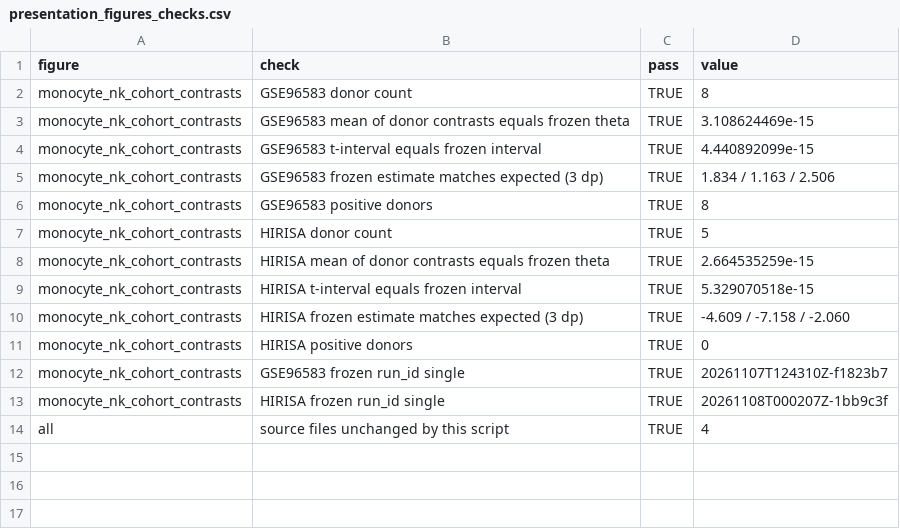
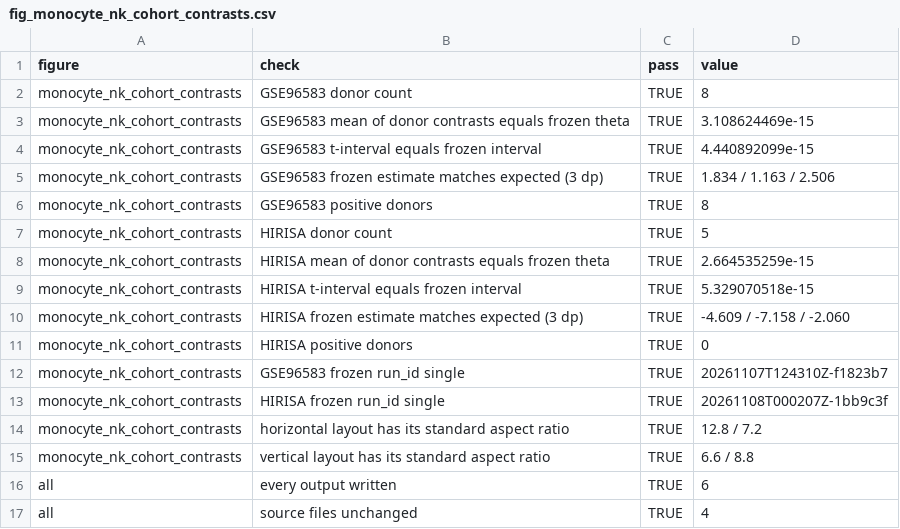
Before and after one commit to zeyuyaoy/interferon-response-robustness, a CSV file: results/presentation/figures/checks/fig_monocyte_nk_cohort_contrasts.csv (was results/presentation/figures/presentation_figures_checks.csv), drawn as a sheet.

```diff
--- a/results/presentation/figures/presentation_figures_checks.csv
+++ b/results/presentation/figures/checks/fig_monocyte_nk_cohort_contrasts.csv
@@ -13,2 +13,5 @@
 "monocyte_nk_cohort_contrasts","HIRISA frozen run_id single",TRUE,"20261108T000207Z-1bb9c3f"
-"all","source files unchanged by this script",TRUE,"4"
+"monocyte_nk_cohort_contrasts","horizontal layout has its standard aspect ratio",TRUE,"12.8 /  7.2"
+"monocyte_nk_cohort_contrasts","vertical layout has its standard aspect ratio",TRUE,"6.6 / 8.8"
+"all","every output written",TRUE,"6"
+"all","source files unchanged",TRUE,"4"
```
Also changed, not shown: results/presentation/figures/checks/fig_gene_set_sensitivity.csv, 29 other files.
